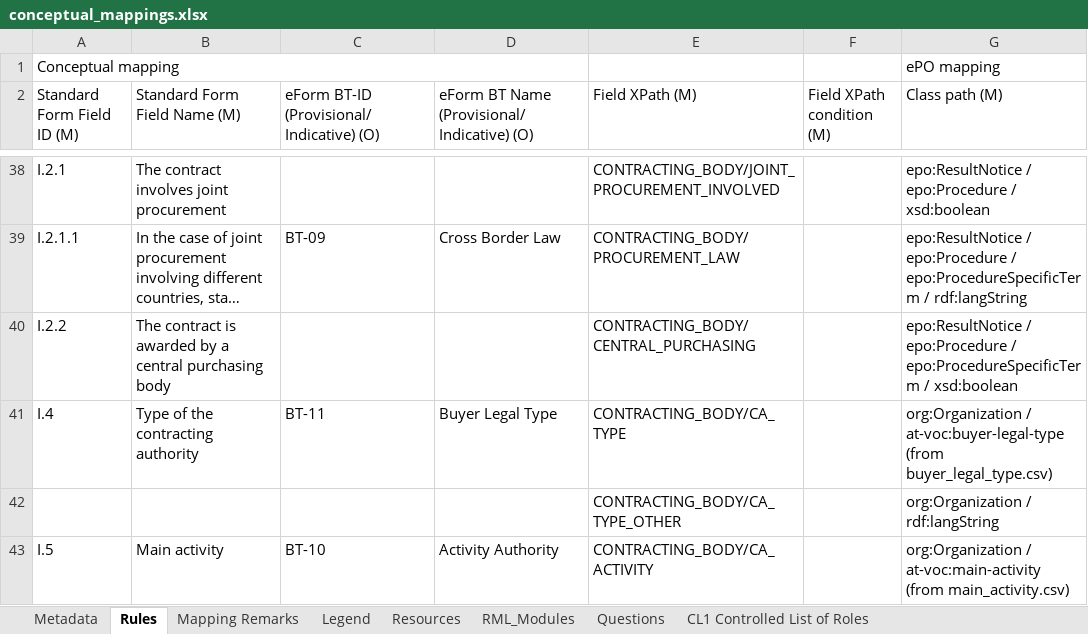
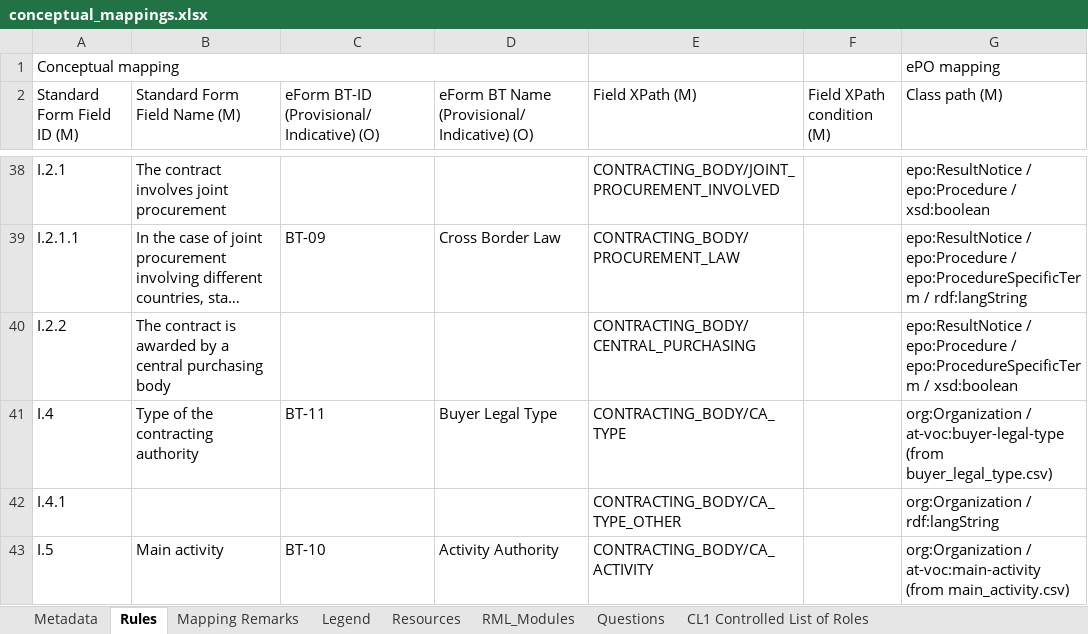
Before and after one commit to OP-TED/ted-rdf-mapping, an Excel workbook: mappings/package_F03/transformation/conceptual_mappings.xlsx, sheet Rules, drawn as a sheet; only a part is shown, gaps mark what is left out; long unchanged cells end in …; values as stored, in another font and other column widths than the file's, no cell formats; conditional formats not drawn; the diff covers the shown part only; the diff names each change by its address in the sheet, - before the commit and + after, or states it on an @@ line.

```diff
--- a/mappings/package_F03/transformation/conceptual_mappings.xlsx (sheet Rules)
+++ b/mappings/package_F03/transformation/conceptual_mappings.xlsx (sheet Rules)
-A42 (Standard Form Field ID (M)): (empty)
+A42 (Standard Form Field ID (M)): I.4.1
```
Also changed, not shown: 6 edited cells elsewhere in this sheet, sheet Metadata, cell formats, mappings/package_F06/transformation/conceptual_mappings.xlsx, mappings/package_F20/transformation/conceptual_mappings.xlsx, 12 other files.
